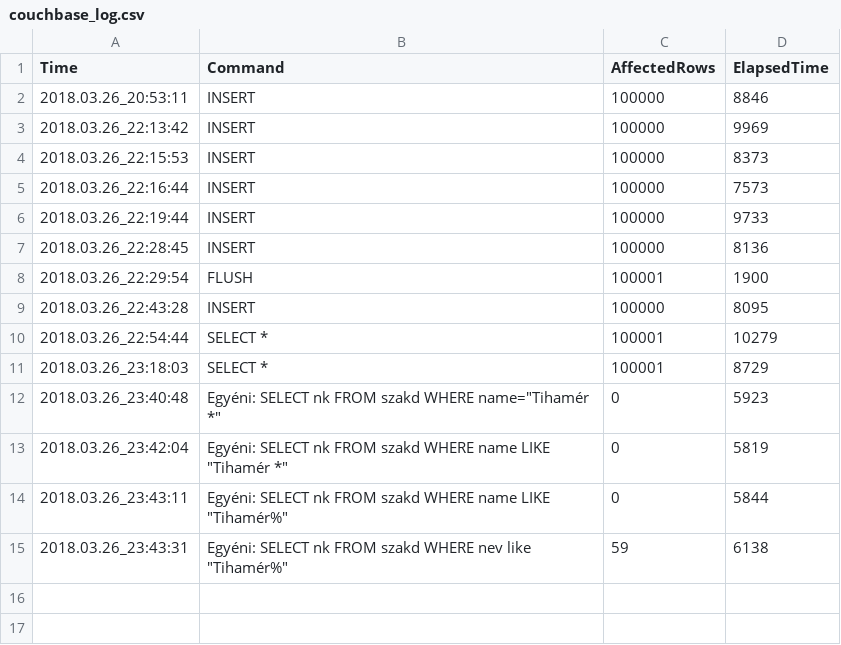
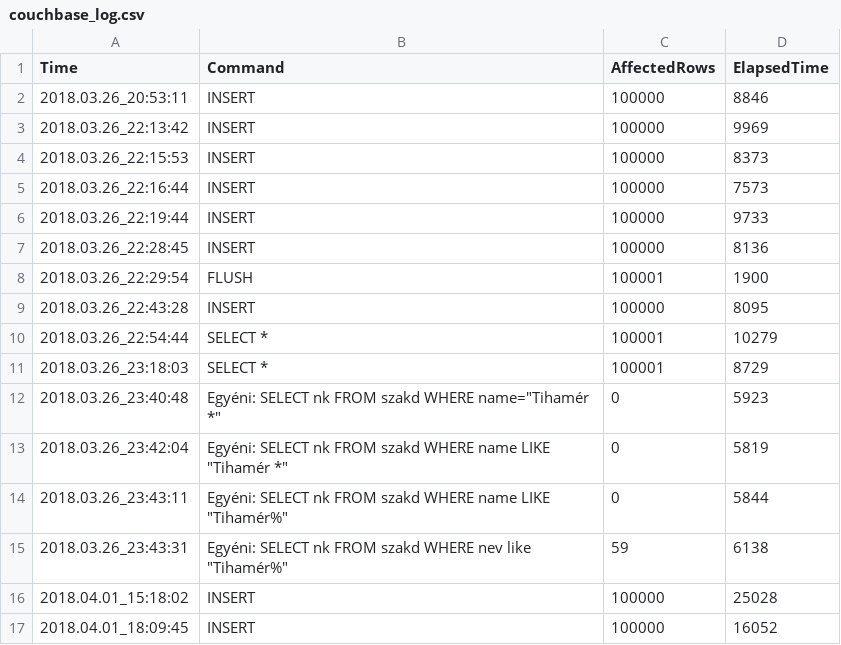
Before and after one commit to Morettihun/Szakdolgozat, a CSV file: SzakDolg_SP_2018/SzakDolg_SP_2018/bin/Debug/log/couchbase_log.csv, drawn as a sheet; the diff names each change by its address in the sheet, - before the commit and + after, or states it on an @@ line.

```diff
--- a/SzakDolg_SP_2018/SzakDolg_SP_2018/bin/Debug/log/couchbase_log.csv
+++ b/SzakDolg_SP_2018/SzakDolg_SP_2018/bin/Debug/log/couchbase_log.csv
+row 16: 2018.04.01_15:18:02 | INSERT | 100000 | 25028
+row 17: 2018.04.01_18:09:45 | INSERT | 100000 | 16052
```
Also changed, not shown: SzakDolg_SP_2018/SzakDolg_SP_2018/bin/Debug/log/mysql_log.csv, SzakDolg_SP_2018/SzakDolg_SP_2018/bin/Debug/log/postgresql_log.csv, 9 other files.
